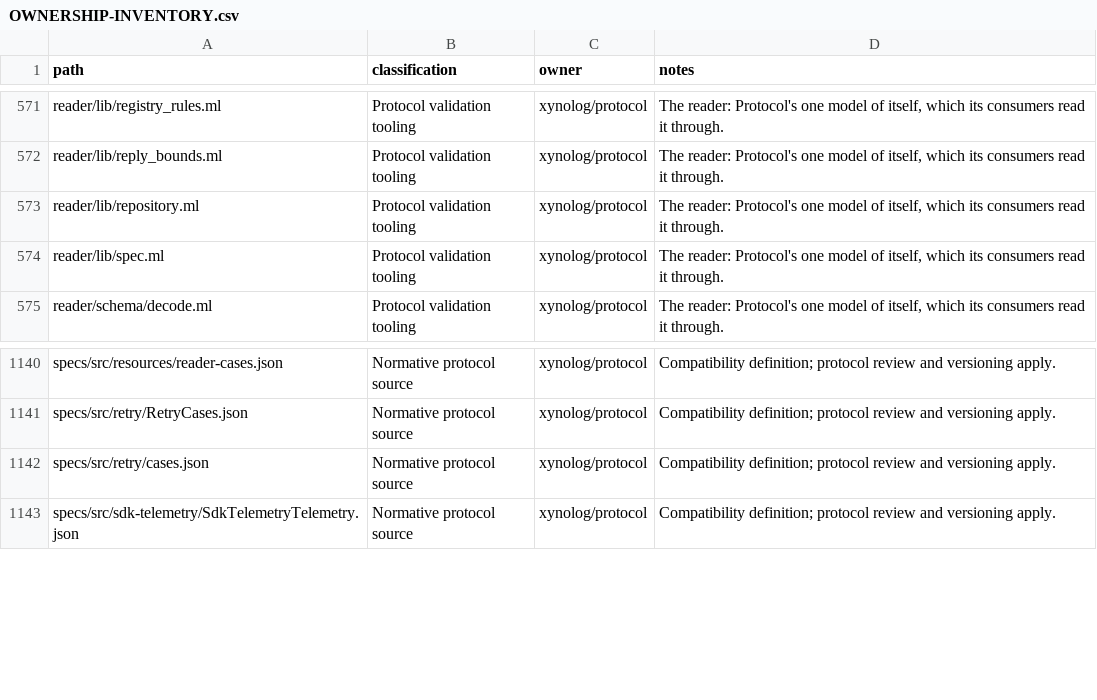
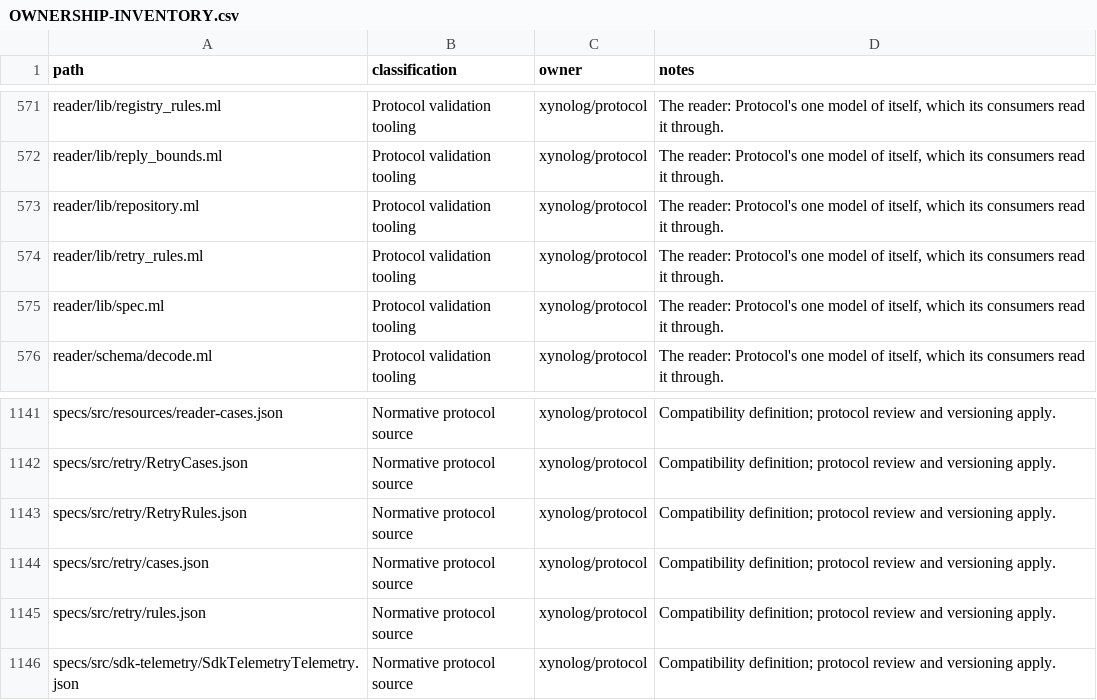
Before and after one commit to Xynoplex/protocol, a CSV file: OWNERSHIP-INVENTORY.csv, drawn as a sheet; only a part is shown, gaps mark what is left out; the diff names each change by its address in the sheet, - before the commit and + after, or states it on an @@ line.

Commit message:
Protocol states the statuses each retry rule retries, as sets (#75)
retry/cases.json gave each rule's verdict as example rows, so no SDK's
status sets could be read or checked as sets: C# read the rows as the set
and missed 504 until a row named it, and Swift's job rule missed 502 and
504 while every row passed.

retry/rules.json, with its schema RetryRules.json, states each rule's
sets: the statuses it retries, the status from which job and refresh
retry every status, transport's idempotent methods, and whether refresh
retries an exchange the issuer did not answer. The reader holds every row
of retry/cases.json to them, and refuses a set out of order, a status a
statusFrom already covers, and a member no row of its rule retries.
TRANSPORT-HTTP.md names the boot rule where it restated its statuses,
and each citation of a rule's verdict names retry/rules.json.

Signed-off-by: Adam Pingel <oss@pingel.org>

```diff
--- a/OWNERSHIP-INVENTORY.csv
+++ b/OWNERSHIP-INVENTORY.csv
+row 574: reader/lib/retry_rules.ml | Protocol validation tooling | xynolog/protocol | The reader: Protocol's one model of itself, which its consumers read it through.
+row 1143: specs/src/retry/RetryRules.json | Normative protocol source | xynolog/protocol | Compatibility definition; protocol review and versioning apply.
+row 1145: specs/src/retry/rules.json | Normative protocol source | xynolog/protocol | Compatibility definition; protocol review and versioning apply.
```
Also changed, not shown: 16 other files.
